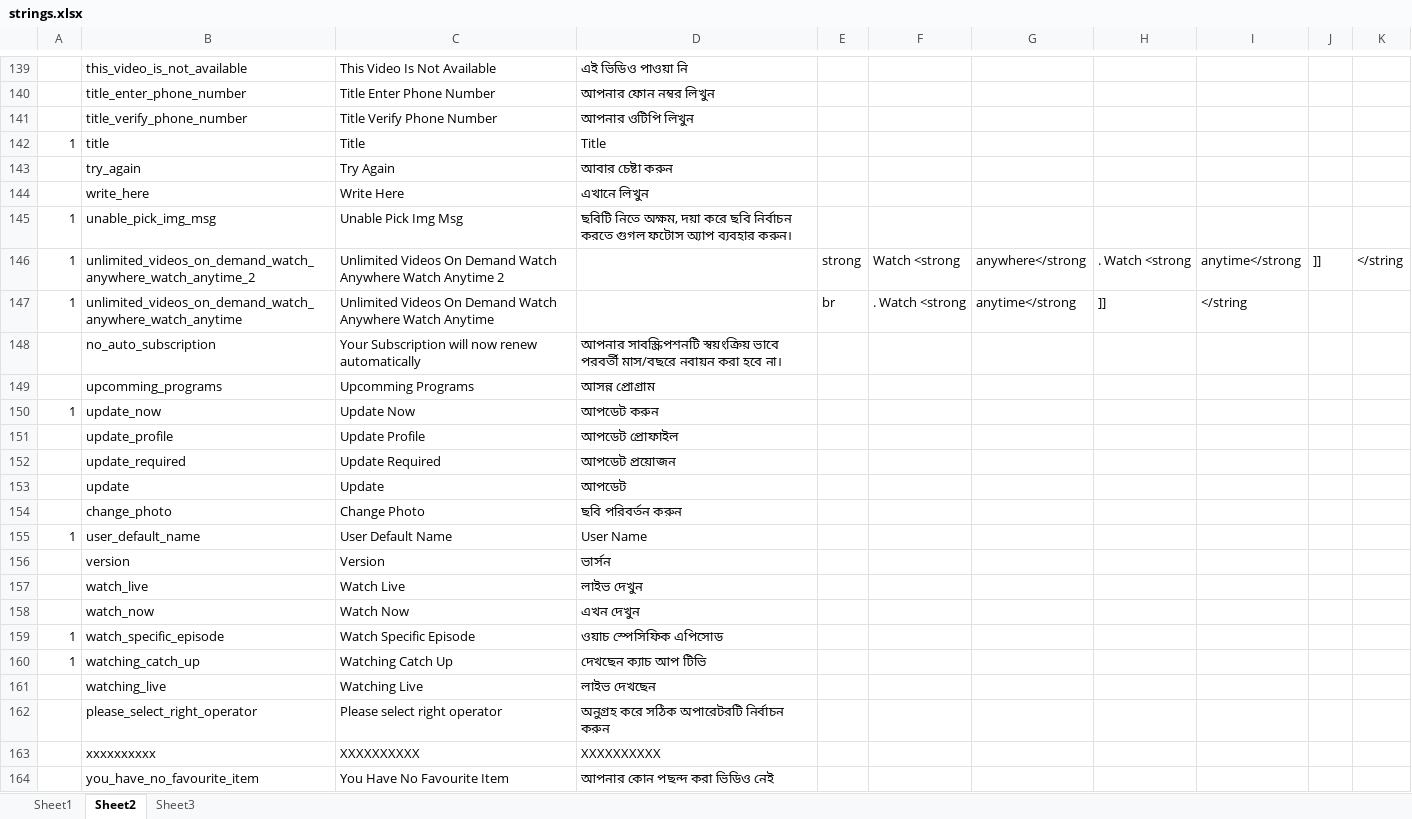
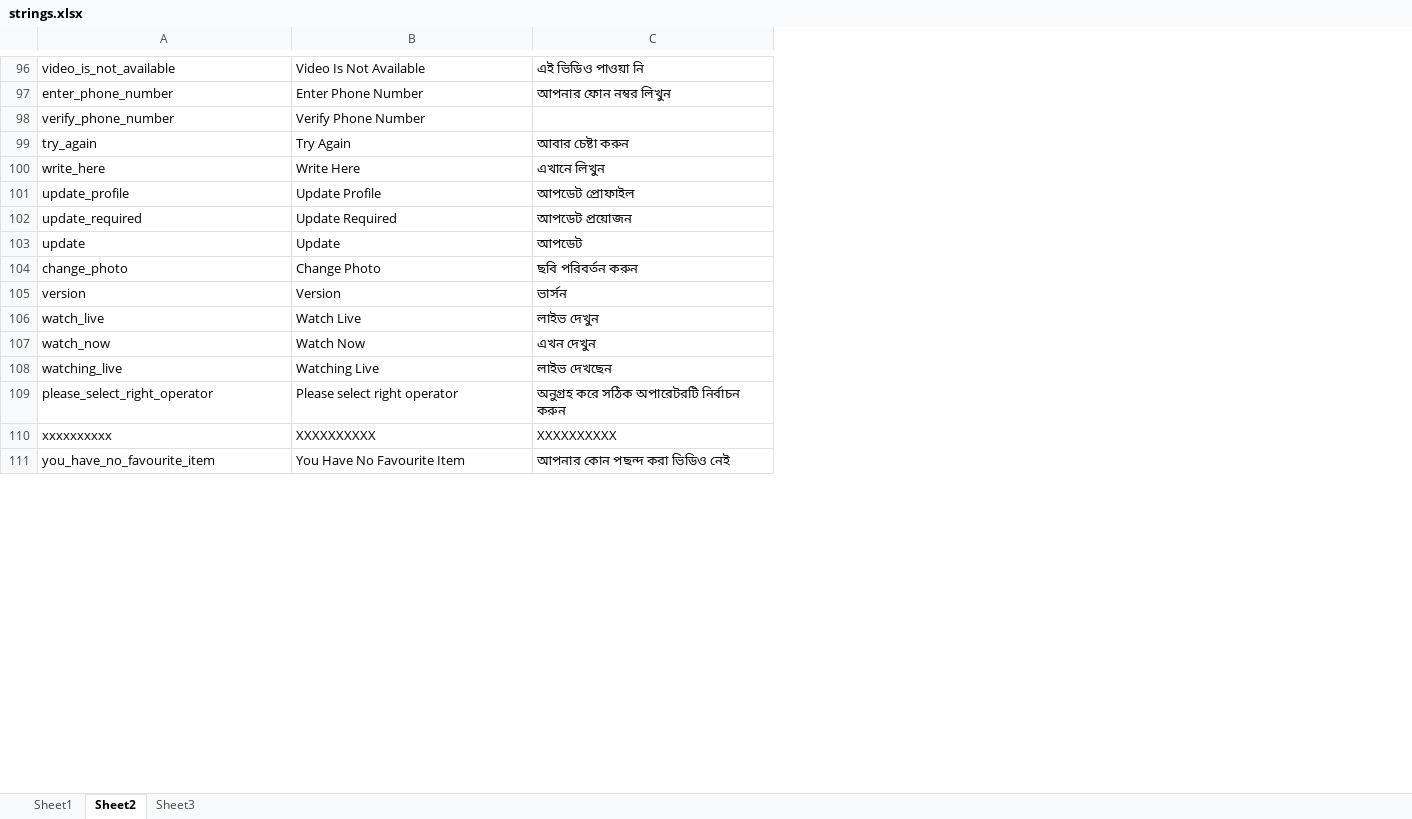
Before and after one commit to nasif02/lime-strings, an Excel workbook: files/strings.xlsx, sheet Sheet2, drawn as a sheet; only a part is shown, gaps mark what is left out; values as stored, in another font and other column widths than the file's, no borders; removed rows and columns are numbered as before the commit, all else as after; the diff covers the shown part only; the diff names each change by its address in the sheet, - before the commit and + after, or states it on an @@ line.

Commit message:
add more strings

```diff
--- a/files/strings.xlsx (sheet Sheet2)
+++ b/files/strings.xlsx (sheet Sheet2)
-column A, empty
-column E, empty
-column F, empty
-column G, empty
-column H, empty
-column I, empty
-column J, empty
-column K, empty
-A96: this_video_is_not_available
+A96: video_is_not_available
-B96: This Video Is Not Available
+B96: Video Is Not Available
-A97: title_enter_phone_number
+A97: enter_phone_number
-B97: Title Enter Phone Number
+B97: Enter Phone Number
-row 141:  | title_verify_phone_number | Title Verify Phone Number | আপনার ওটিপি লিখুন
-row 142: 1 | title | Title | Title
+row 98: verify_phone_number | Verify Phone Number
-row 145: 1 | unable_pick_img_msg | Unable Pick Img Msg | ছবিটি নিতে অক্ষম, দয়া করে ছবি নির্বাচন করতে গুগল ফটোস অ্যাপ ব্যবহার করুন।
-row 146: 1 | unlimited_videos_on_demand_watch_anywhere_watch_anytime_2 | Unlimited Videos On Demand Watch Anywhere Watch Anytime 2 |  | strong | Watch <strong | anywhere</strong | . Watch <strong | anytime</strong | ]] | </string
-row 147: 1 | unlimited_videos_on_demand_watch_anywhere_watch_anytime | Unlimited Videos On Demand Watch Anywhere Watch Anytime |  | br | . Watch <strong | anytime</strong | ]] | </string
-row 148:  | no_auto_subscription | Your Subscription will now renew automatically | আপনার সাবস্ক্রিপশনটি স্বয়ংক্রিয় ভাবে পরবর্তী মাস/বছরে নবায়ন করা হবে না।
-row 149:  | upcomming_programs | Upcomming Programs | আসন্ন প্রোগ্রাম
-row 150: 1 | update_now | Update Now | আপডেট করুন
-row 155: 1 | user_default_name | User Default Name | User Name
-row 159: 1 | watch_specific_episode | Watch Specific Episode | ওয়াচ স্পেসিফিক এপিসোড
-row 160: 1 | watching_catch_up | Watching Catch Up | দেখছেন ক্যাচ আপ টিভি
```
Also changed, not shown: 43 removed rows, 3 moved rows and 10 edited cells elsewhere in this sheet, sheet Sheet1.
